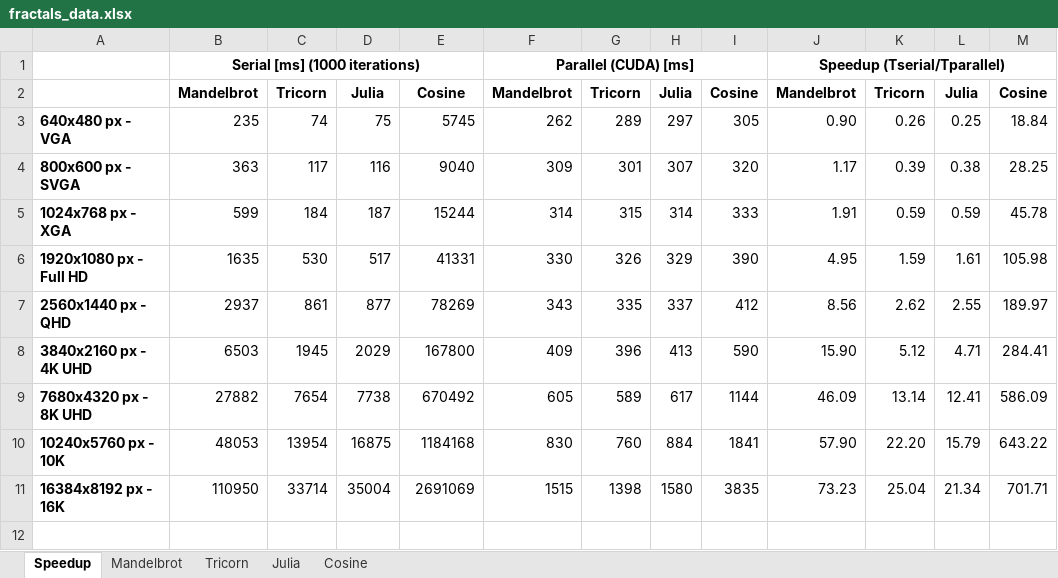
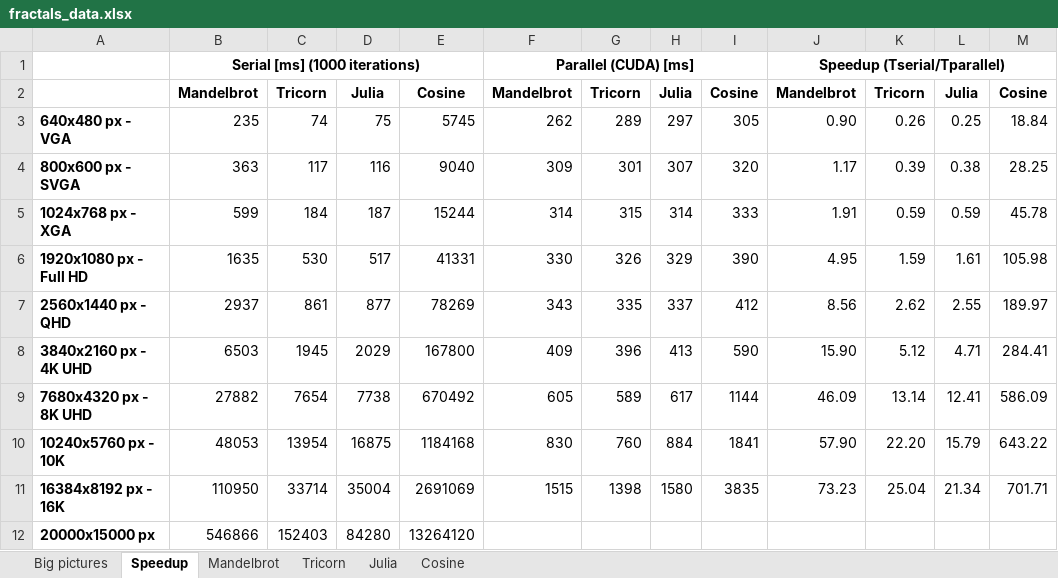
Before and after one commit to cristiancristea00/dhcp-project, an Excel workbook: CUDA/results/fractals_data.xlsx, sheet Speedup, drawn as a sheet; values as stored, in another font and other column widths than the file's, no borders; charts and pictures not drawn; the diff names each change by its address in the sheet, - before the commit and + after, or states it on an @@ line.

```diff
--- a/CUDA/results/fractals_data.xlsx (sheet Speedup)
+++ b/CUDA/results/fractals_data.xlsx (sheet Speedup)
+sheet tab: Big pictures
+row 12: 20000x15000 px | 546866 | 152403 | 84280 | 13264120
```
Also changed, not shown: charts or pictures, 4 other files.
